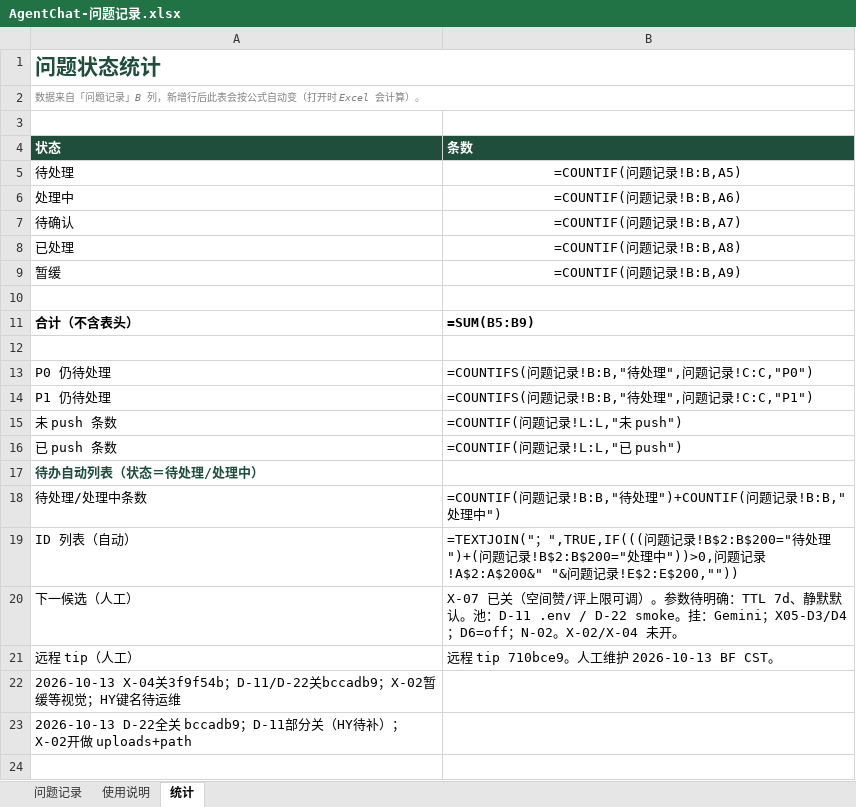
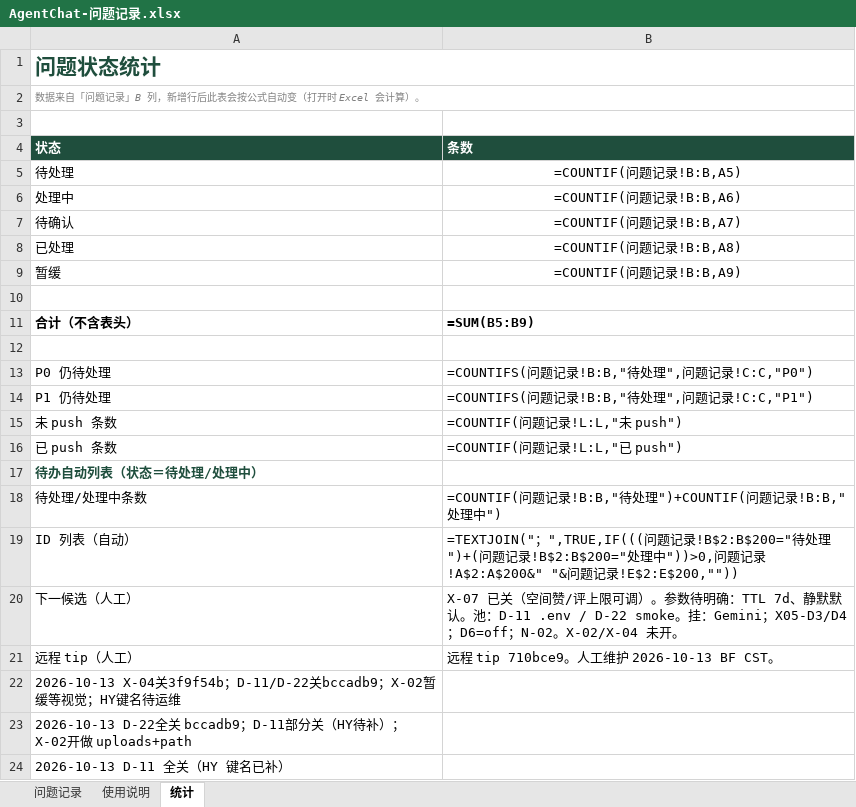
Before and after one commit to 2020638630/agent-chat, an Excel workbook: docs/product/AgentChat-问题记录.xlsx, sheet 统计, drawn as a sheet; values as stored, in another font and other column widths than the file's, no borders; formulas without a stored value are shown as written; charts and pictures not drawn; the diff names each change by its address in the sheet, - before the commit and + after, or states it on an @@ line.

```diff
--- a/docs/product/AgentChat-问题记录.xlsx (sheet 统计)
+++ b/docs/product/AgentChat-问题记录.xlsx (sheet 统计)
+row 24: 2026-10-13 D-11 全关（HY 键名已补）
```
Also changed, not shown: sheet 问题记录, 1 other file.
